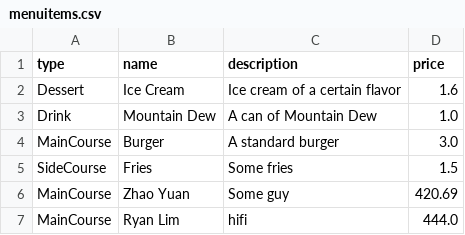
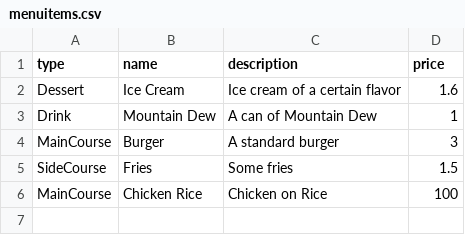
Before and after one commit to Li-Zhaoyuan/OOPVeryOP_RRPSS, a CSV file: src/resource/menuitems.csv, drawn as a sheet.

```diff
--- a/src/resource/menuitems.csv
+++ b/src/resource/menuitems.csv
@@ -2,6 +2,5 @@ type,name,description,price
 Dessert,Ice Cream,Ice cream of a certain flavor,1.6
-Drink,Mountain Dew,A can of Mountain Dew,1.0
-MainCourse,Burger,A standard burger,3.0
+Drink,Mountain Dew,A can of Mountain Dew,1
+MainCourse,Burger,A standard burger,3
 SideCourse,Fries,Some fries,1.5
-MainCourse,Zhao Yuan,Some guy,420.69
-MainCourse,Ryan Lim,hifi,444.0
+MainCourse,Chicken Rice,Chicken on Rice,100
```
Also changed, not shown: src/resource/promoitems.csv, 2 other files.
